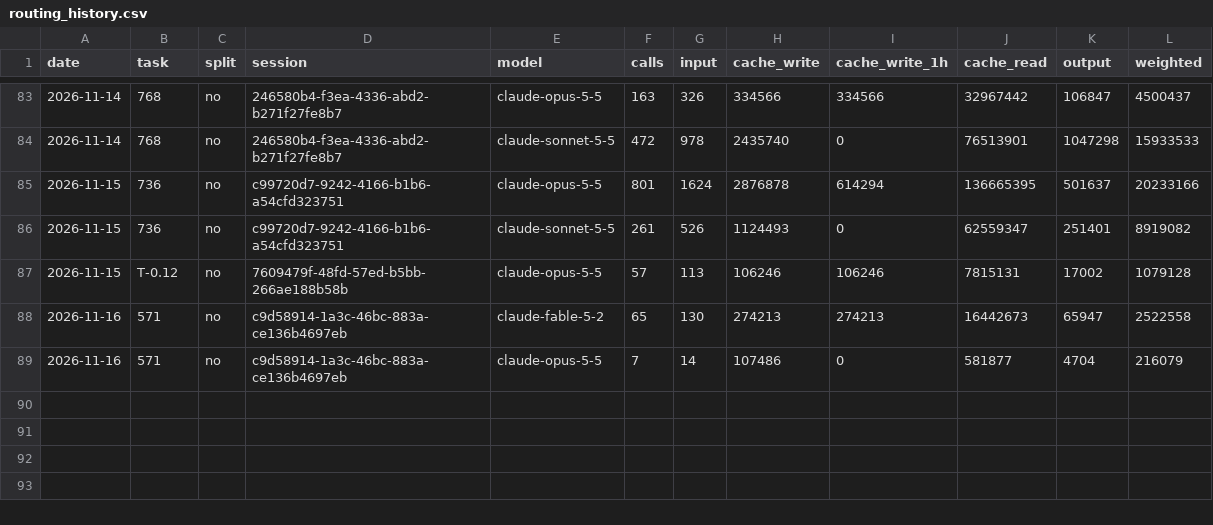
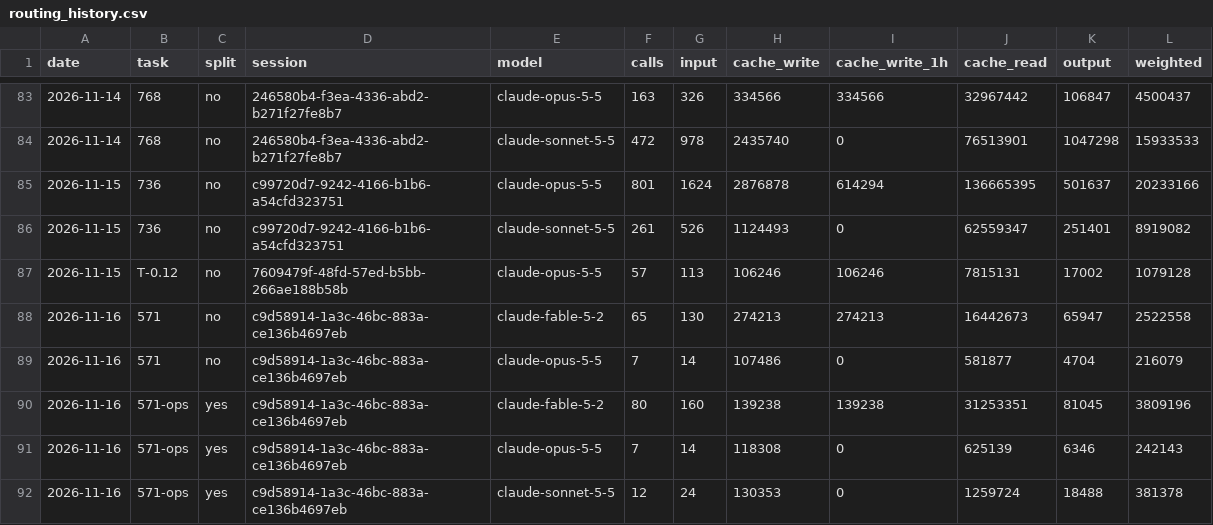
Before and after one commit to Maeximilion/Maex-Voice-Agent, a CSV file: docs/metrics/routing_history.csv, drawn as a sheet; only a part is shown, gaps mark what is left out; the diff names each change by its address in the sheet, - before the commit and + after, or states it on an @@ line.

Commit message:
feat(dashboard): operator shell and the customer list over each stack's status
The operator's start page lists every customer's stack in one row: a
state as glyph and word (ok, look, down) with the reason, call mode,
last call, today's calls and orders, print bridge, backup age and menu
status. A table from 900 px, a card per customer below. The sign-in has
the layout of the front page.

- `api/dashboard/customers.py`: the registry `operator_customers`
  (migration op002: key, address of the stack's ops API, its OPS_TOKEN)
  and `overview`, which asks every stack for `GET /v1/ops/status` at
  once. A stack's answer is input from outside: at most 64 kB, every
  field checked, it must name the customer asked for, shown as text.
  No redirect is followed and no proxy variable is read, so a token
  goes to its registered address only.
- `api/dashboard/cli.py`: `customer-add`, `customer-remove`,
  `customers`. The token is asked for or read from standard input,
  never an argument, never printed; each change is audited.
- `GET /customers/rows`: the rows again every 30 seconds through HTMX.
  The request checks the session and does not keep it alive
  (`resolve(touch=False)`), so an open tab ends at the idle limit.
- The stacks are asked with plain values, not database rows: rows
  expire on the rollback that ends the read, and two threads then
  loaded them on one session (a 500 in the browser check).

Not in this commit: provisioning adding the registry row itself (needs
the operator stack's Compose file), passkeys, step-up, detail pages.

Part of #571.

```diff
--- a/docs/metrics/routing_history.csv
+++ b/docs/metrics/routing_history.csv
+row 90: 2026-11-16 | 571-ops | yes | c9d58914-1a3c-46bc-883a-ce136b4697eb | claude-fable-5-2 | 80 | 160 | 139238 | 139238 | 31253351 | 81045 | 3809196
+row 91: 2026-11-16 | 571-ops | yes | c9d58914-1a3c-46bc-883a-ce136b4697eb | claude-opus-5-5 | 7 | 14 | 118308 | 0 | 625139 | 6346 | 242143
+row 92: 2026-11-16 | 571-ops | yes | c9d58914-1a3c-46bc-883a-ce136b4697eb | claude-sonnet-5-5 | 12 | 24 | 130353 | 0 | 1259724 | 18488 | 381378
```
Also changed, not shown: docs/metrics/context_history.csv, 20 other files.
